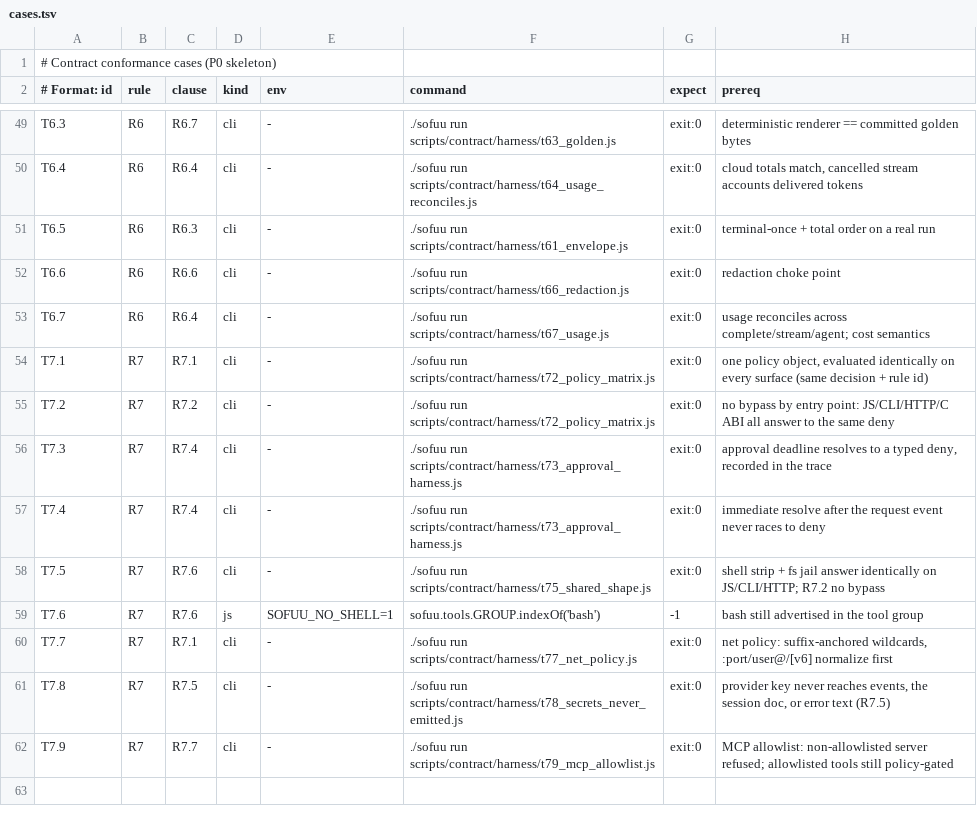
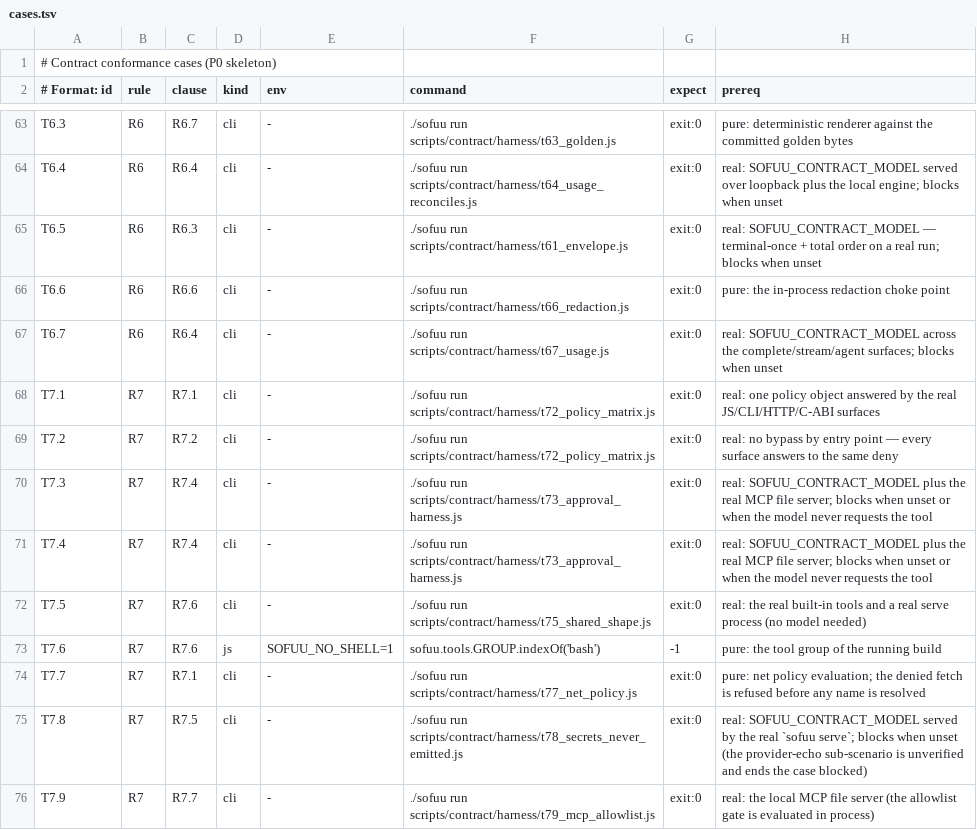
Before and after one commit to sofuu-runtime/sofuu, a TSV file: scripts/contract/cases.tsv, drawn as a sheet; only a part is shown, gaps mark what is left out; addresses are those after the commit; the diff covers the shown part only; the diff names each change by its address in the sheet, - before the commit and + after, or states it on an @@ line.

Commit message:
test(contract): update contract harnesses and verification scripts to match real runtime backends

```diff
--- a/scripts/contract/cases.tsv
+++ b/scripts/contract/cases.tsv
-H63 (prereq): deterministic renderer == committed golden…
+H63 (prereq): pure: deterministic renderer against the committed golden…
-H64 (prereq): cloud totals match, cancelled stream accounts delivered tokens
+H64 (prereq): real: SOFUU_CONTRACT_MODEL served over loopback plus the local engine; blocks when unset
-H65 (prereq): terminal-once + total order on a real run
+H65 (prereq): real: SOFUU_CONTRACT_MODEL — terminal-once + total order on a real run; blocks when unset
-H66 (prereq): redaction choke point
+H66 (prereq): pure: the in-process redaction choke point
-H67 (prereq): usage reconciles across complete/stream/agent; cost semantics
+H67 (prereq): real: SOFUU_CONTRACT_MODEL across the complete/stream/agent surfaces; blocks when unset
-H68 (prereq): one policy object, evaluated identically on every surface (same decision + rule id)
+H68 (prereq): real: one policy object answered by the real JS/CLI/HTTP/C-ABI surfaces
-H69 (prereq): no bypass by entry point: JS/CLI/HTTP/C ABI all answer to the…
+H69 (prereq): real: no bypass by entry point — every surface answers to the…
-H70 (prereq): approval deadline resolves to a typed deny, recorded in the trace
+H70 (prereq): real: SOFUU_CONTRACT_MODEL plus the real MCP file server; blocks when unset or when the model never requests the tool
-H71 (prereq): immediate resolve after the request event never races to deny
+H71 (prereq): real: SOFUU_CONTRACT_MODEL plus the real MCP file server; blocks when unset or when the model never requests the tool
-H72 (prereq): shell strip + fs jail answer identically on JS/CLI/HTTP; R7.2 no bypass
+H72 (prereq): real: the real built-in tools and a real serve process (no model needed)
-H73 (prereq): bash still advertised in the tool group
+H73 (prereq): pure: the tool group of the running build
-H74 (prereq): net policy: suffix-anchored wildcards, :port/user@/[v6] normalize first
+H74 (prereq): pure: net policy evaluation; the denied fetch is refused before any name is resolved
-H75 (prereq): provider key never reaches events, the session doc, or error text (R7.5)
+H75 (prereq): real: SOFUU_CONTRACT_MODEL served by the real `sofuu serve`; blocks when unset (the provider-echo sub-scenario is unverified and ends the case blocked)
-H76 (prereq): MCP allowlist: non-allowlisted server refused; allowlisted tools still policy-gated
+H76 (prereq): real: the local MCP file server (the allowlist gate is evaluated in process)
```
Also changed, not shown: 14 added rows and 40 edited cells elsewhere in this file, 37 other files.
